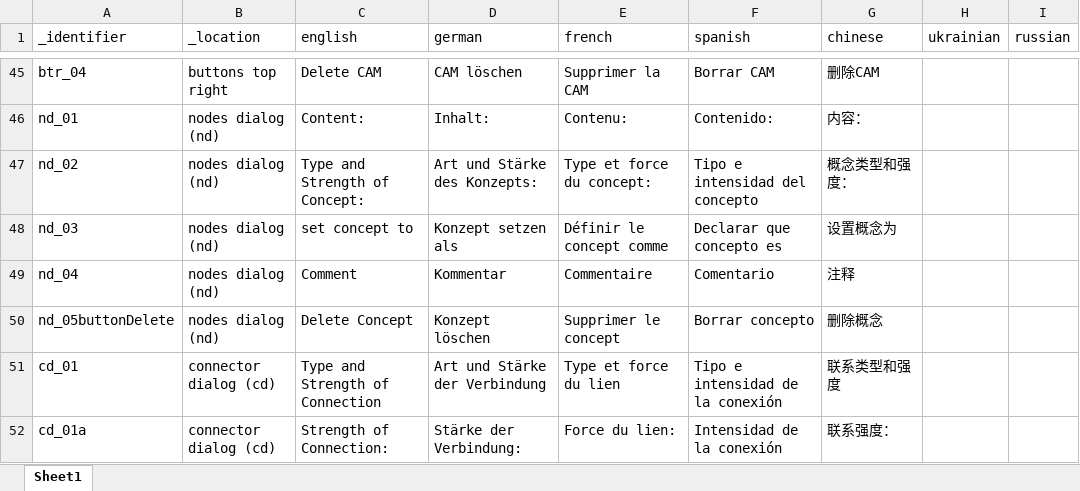
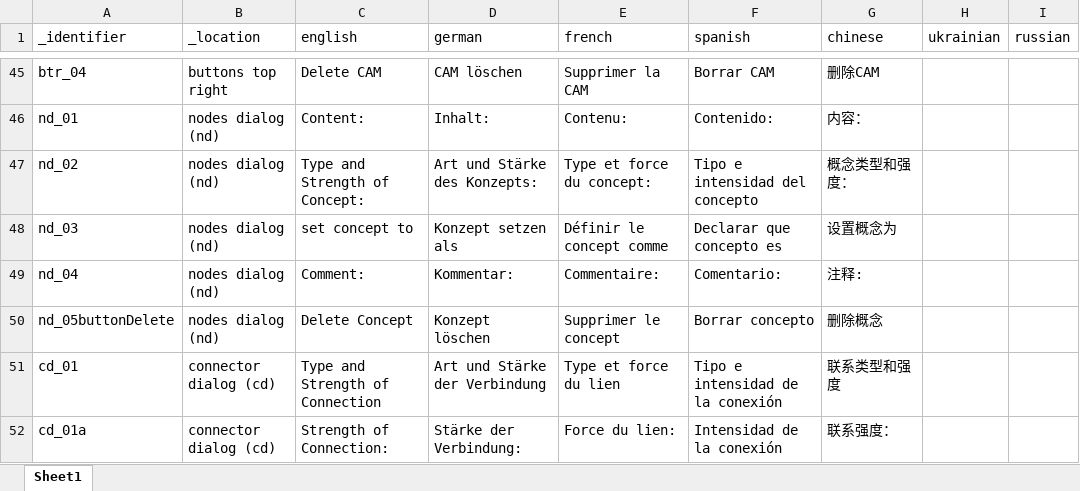
Before and after one commit to Camel-app/DataCollection, an Excel workbook: config/languageFile.xlsx, sheet Sheet1, drawn as a sheet; only a part is shown, gaps mark what is left out; values as stored, in another font and other column widths than the file's, no borders; the diff names each change by its address in the sheet, - before the commit and + after, or states it on an @@ line.

Commit message:
comment to comment:

```diff
--- a/config/languageFile.xlsx (sheet Sheet1)
+++ b/config/languageFile.xlsx (sheet Sheet1)
-C49 (english): Comment
+C49 (english): Comment:
-D49 (german): Kommentar
+D49 (german): Kommentar:
-E49 (french): Commentaire
+E49 (french): Commentaire:
-F49 (spanish): Comentario
+F49 (spanish): Comentario:
-G49 (chinese): 注释
+G49 (chinese): 注释:
```
Also changed, not shown: 3 other files.
